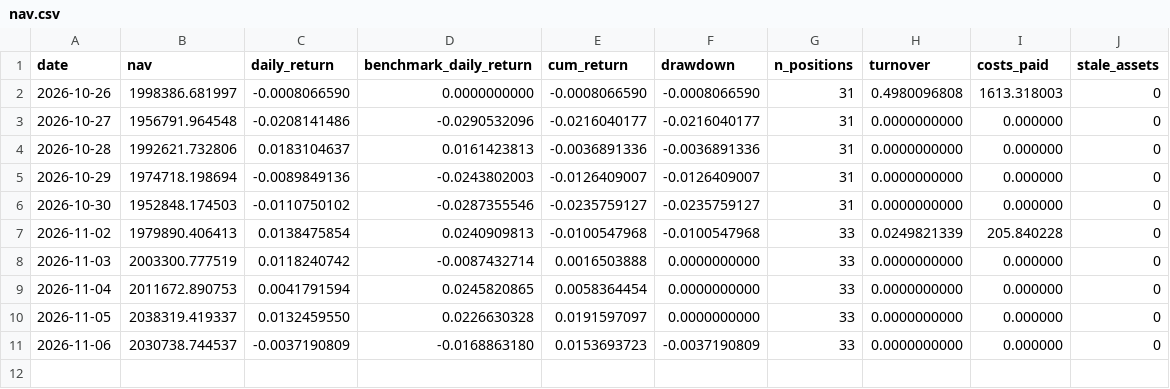
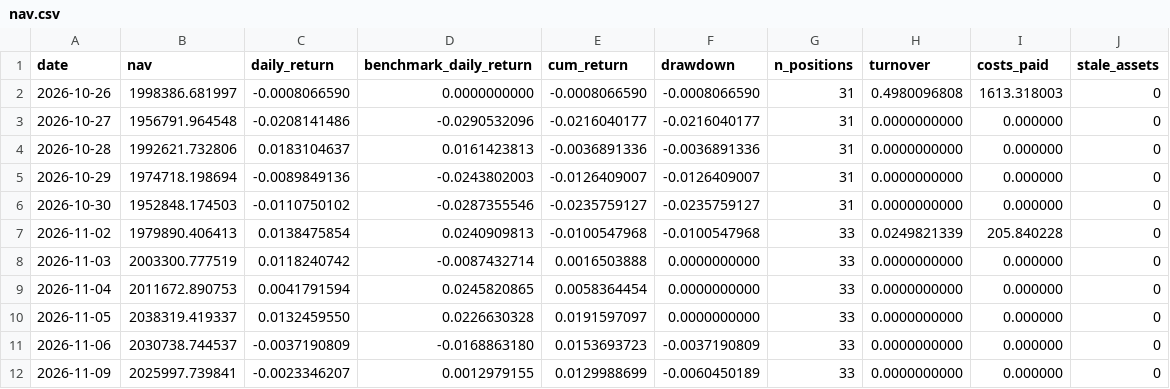
Before and after one commit to sijie-Z/quant_platform, a CSV file: docs/research/paper_track/forward_2026/nav.csv, drawn as a sheet; the diff names each change by its address in the sheet, - before the commit and + after, or states it on an @@ line.

Commit message:
data(forward): record 2026-11-09, day eleven
First clean first-attempt run in a week: one expected failure (suspended
002717), no gate rejection. The universe was flat-to-down (benchmark
cum -2.11%) while both books drifted slightly lower but kept their
lead: turnover -0.01% to 2,028,475.64 (cum +1.42%) and EP+turnover
-0.23% to 2,025,997.74 (cum +1.30%), leaving cumulative excess at
+3.53pp and +3.41pp. Eleven sessions, two rebalances, zero stale
assets.

```diff
--- a/docs/research/paper_track/forward_2026/nav.csv
+++ b/docs/research/paper_track/forward_2026/nav.csv
+row 12: 2026-11-09 | 2025997.739841 | -0.0023346207 | 0.0012979155 | 0.0129988699 | -0.0060450189 | 33 | 0.0000000000 | 0.000000 | 0
```
Also changed, not shown: docs/research/paper_track/forward_2026_turnover/nav.csv, 2 other files.
